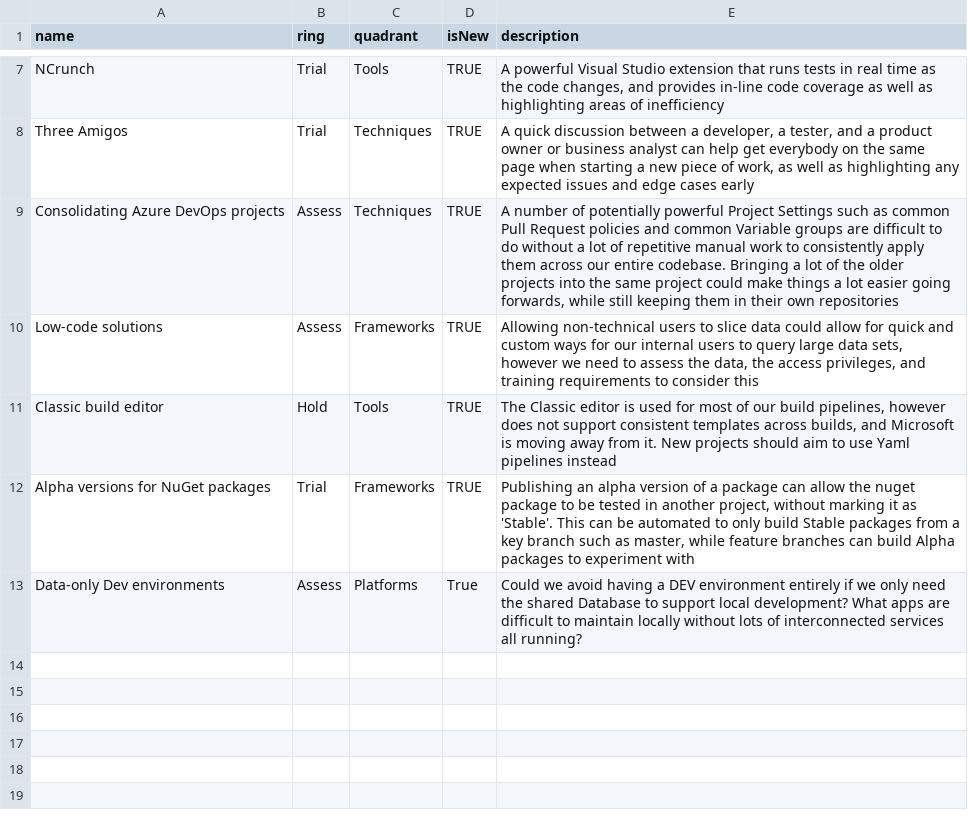
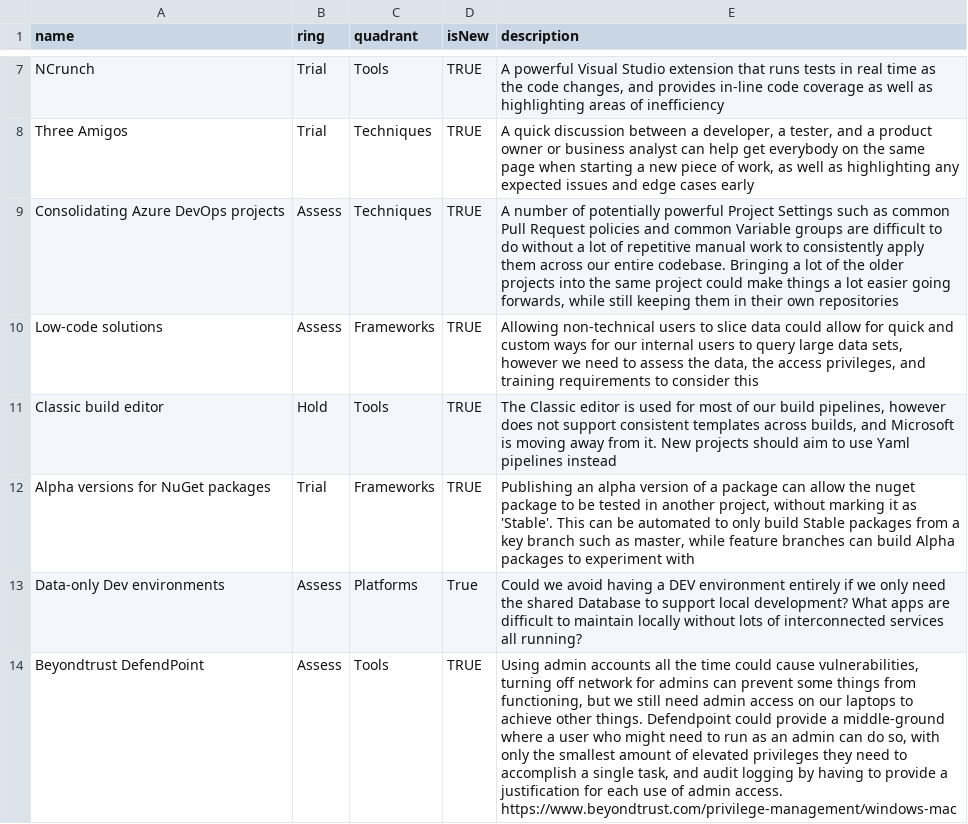
Before and after one commit to tpkelly/radar, a CSV file: Architecture Radar.csv, drawn as a sheet; only a part is shown, gaps mark what is left out; the diff names each change by its address in the sheet, - before the commit and + after, or states it on an @@ line.

Commit message:
Update Architecture Radar.csv

```diff
--- a/Architecture Radar.csv
+++ b/Architecture Radar.csv
+row 14: Beyondtrust DefendPoint | Assess | Tools | TRUE | Using admin accounts all the time could cause vulnerabilities, turning off network for admins can prevent some things from functioning, but we still need admin access on our laptops to achieve other things. Defendpoint could provide a middle-ground where a user who might need to run as an admin can do so, with only the smallest amount of elevated privileges they need to accomplish a single task, and audit logging by having to provide a justification for each use of admin access. https://www.beyondtrust.com/privilege-management/windows-mac
```
